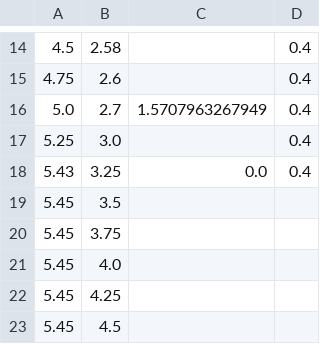
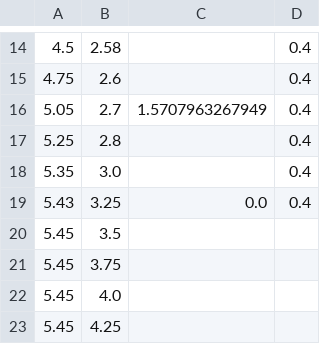
Before and after one commit to RoboPro2026/gakurobo2026_r1, a CSV file: data/2_waypoints.csv, drawn as a sheet; only a part is shown, gaps mark what is left out; the shorter side is filled out with more unchanged rows.

```diff
--- a/data/2_waypoints.csv
+++ b/data/2_waypoints.csv
@@ -15,4 +15,5 @@
 4.75,2.6,,0.4
-5.0,2.7,1.5707963267949,0.4
-5.25,3.0,,0.4
+5.05,2.7,1.5707963267949,0.4
+5.25,2.8,,0.4
+5.35,3.0,,0.4
 5.43,3.25,0.0,0.4
```
Also changed, not shown: 3 other files.
